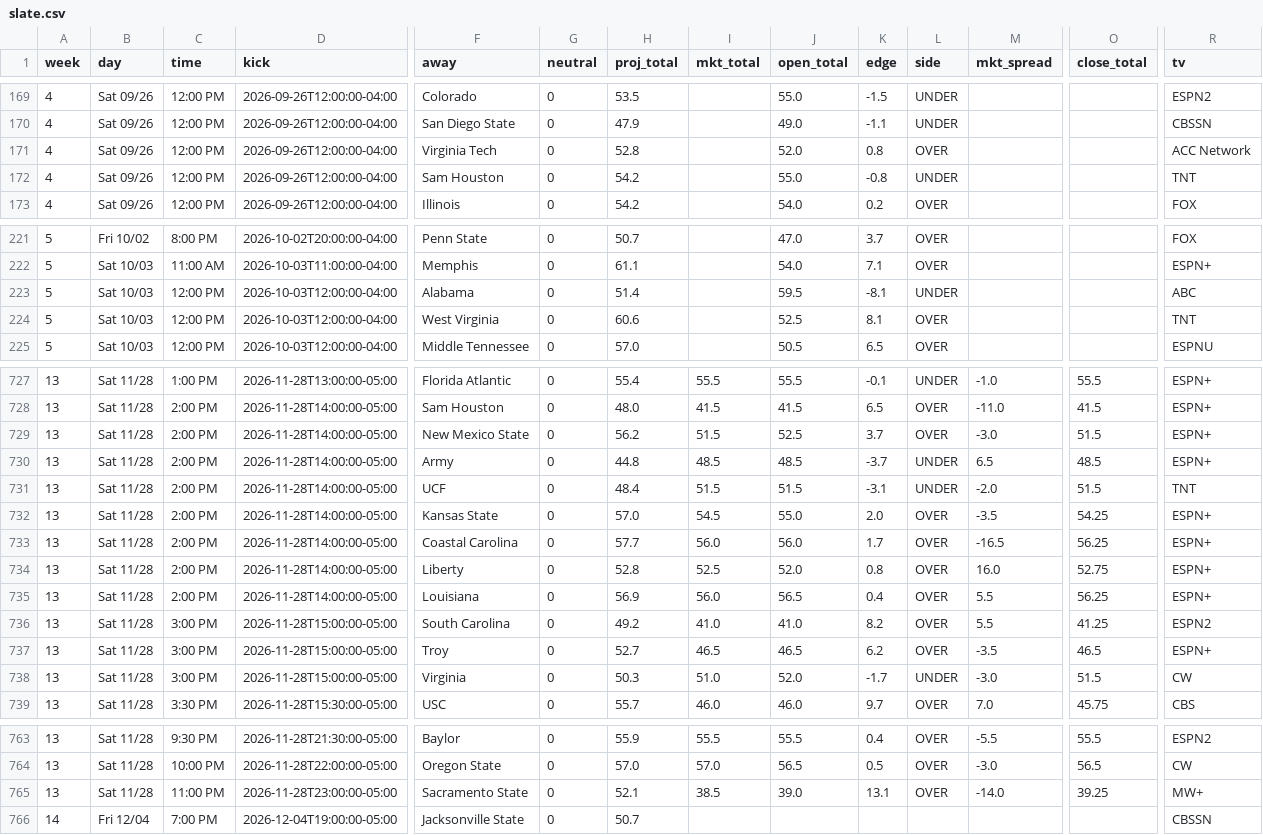
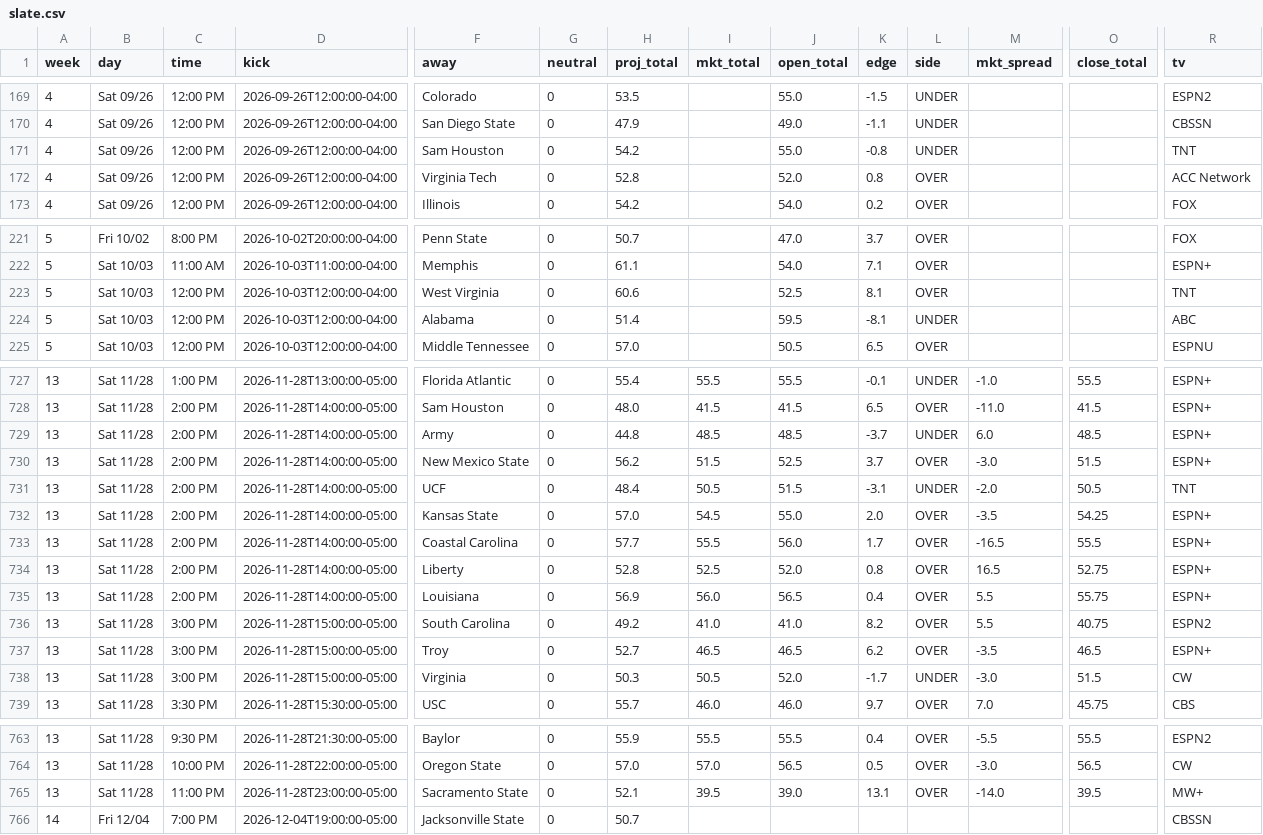
Before and after one commit to aberni03/ncaaf-totals-edge, a CSV file: out/slate.csv, drawn as a sheet; only a part is shown, gaps mark what is left out; removed rows and columns are numbered as before the commit, all else as after; rows hold the shown columns only; the diff covers the shown part only; the diff names each change by its address in the sheet, - before the commit and + after, or states it on an @@ line.

```diff
--- a/out/slate.csv
+++ b/out/slate.csv
@@ row 172 moved to row 171: 4 @@
@@ row 224 moved to row 223: 5 @@
+row 729: 13 | Sat 11/28 | 2:00 PM | 2026-11-28T14:00:00-05:00 | Army | 0 | 44.8 | 48.5 | 48.5 | -3.7 | UNDER | 6.0 | 48.5 | ESPN+
-row 730: 13 | Sat 11/28 | 2:00 PM | 2026-11-28T14:00:00-05:00 | Army | 0 | 44.8 | 48.5 | 48.5 | -3.7 | UNDER | 6.5 | 48.5 | ESPN+
-I731 (mkt_total): 51.5
+I731 (mkt_total): 50.5
-O731 (close_total): 51.5
+O731 (close_total): 50.5
-I733 (mkt_total): 56.0
+I733 (mkt_total): 55.5
-O733 (close_total): 56.25
+O733 (close_total): 55.5
-M734 (mkt_spread): 16.0
+M734 (mkt_spread): 16.5
-O735 (close_total): 56.25
+O735 (close_total): 55.75
-O736 (close_total): 41.25
+O736 (close_total): 40.75
-I738 (mkt_total): 51.0
+I738 (mkt_total): 50.5
-I765 (mkt_total): 38.5
+I765 (mkt_total): 39.5
-O765 (close_total): 39.25
+O765 (close_total): 39.5
```
Also changed, not shown: 36 moved rows and 29 edited cells elsewhere in this file, out/odds_snapshots.csv, out/picks_log.csv, 5 other files.
